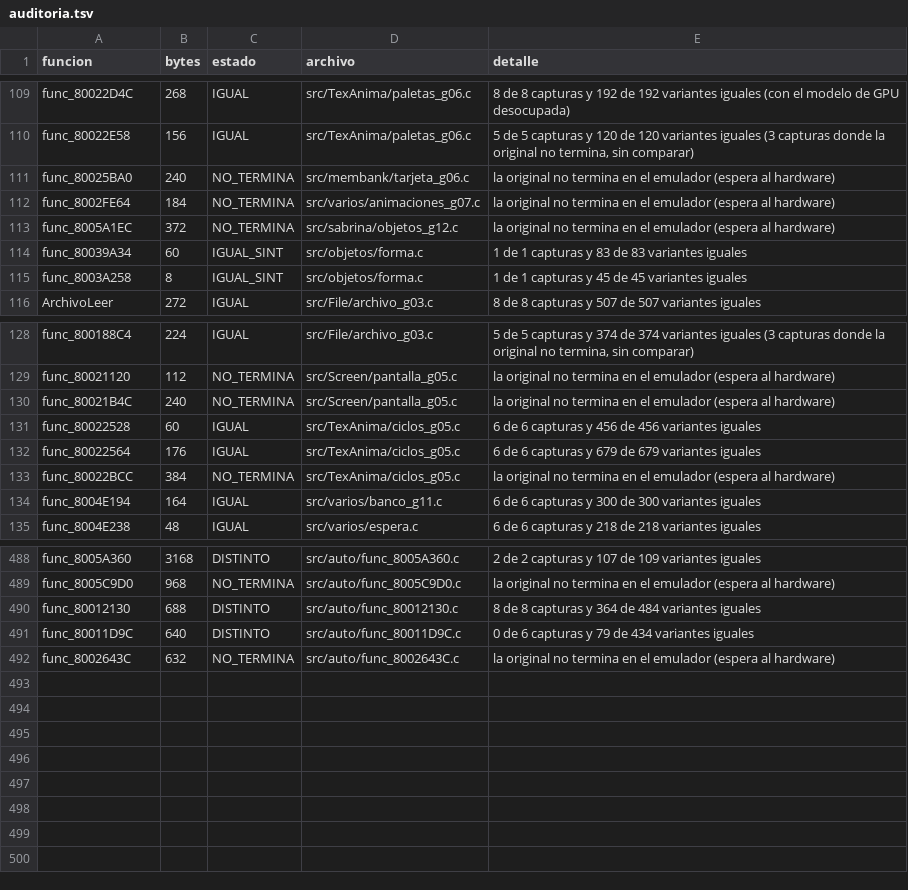
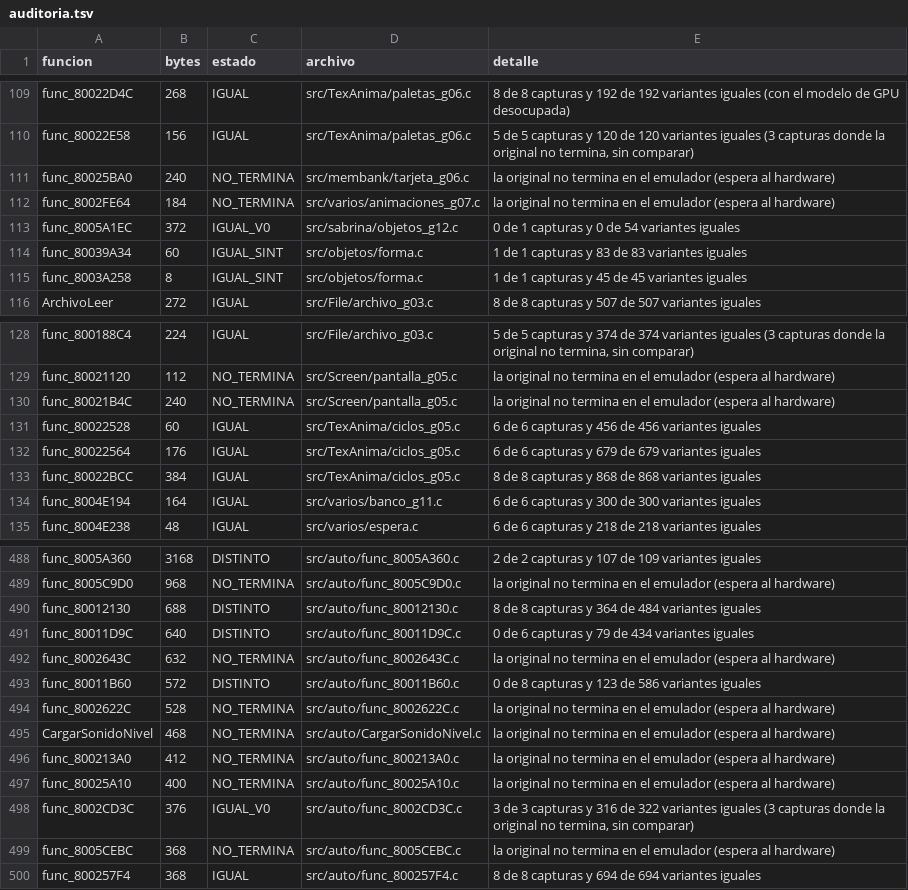
Before and after one commit to Tunuba/SABRINA, a TSV file: notas/fases/auditoria.tsv, drawn as a sheet; only a part is shown, gaps mark what is left out.

```diff
--- a/notas/fases/auditoria.tsv
+++ b/notas/fases/auditoria.tsv
@@ -112,3 +112,3 @@ func_80025BA0	240	NO_TERMINA	src/membank/tarjeta_g06.c	la original no termina en
 func_8002FE64	184	NO_TERMINA	src/varios/animaciones_g07.c	la original no termina en el emulador (espera al hardware)
-func_8005A1EC	372	NO_TERMINA	src/sabrina/objetos_g12.c	la original no termina en el emulador (espera al hardware)
+func_8005A1EC	372	IGUAL_V0	src/sabrina/objetos_g12.c	0 de 1 capturas y 0 de 54 variantes iguales
 func_80039A34	60	IGUAL_SINT	src/objetos/forma.c	1 de 1 capturas y 83 de 83 variantes iguales
@@ -132,3 +132,3 @@ func_80022528	60	IGUAL	src/TexAnima/ciclos_g05.c	6 de 6 capturas y 456 de 456 va
 func_80022564	176	IGUAL	src/TexAnima/ciclos_g05.c	6 de 6 capturas y 679 de 679 variantes iguales
-func_80022BCC	384	NO_TERMINA	src/TexAnima/ciclos_g05.c	la original no termina en el emulador (espera al hardware)
+func_80022BCC	384	IGUAL	src/TexAnima/ciclos_g05.c	8 de 8 capturas y 868 de 868 variantes iguales
 func_8004E194	164	IGUAL	src/varios/banco_g11.c	6 de 6 capturas y 300 de 300 variantes iguales
@@ -492 +492,9 @@ func_80011D9C	640	DISTINTO	src/auto/func_80011D9C.c	0 de 6 capturas y 79 de 434
 func_8002643C	632	NO_TERMINA	src/auto/func_8002643C.c	la original no termina en el emulador (espera al hardware)
+func_80011B60	572	DISTINTO	src/auto/func_80011B60.c	0 de 8 capturas y 123 de 586 variantes iguales
+func_8002622C	528	NO_TERMINA	src/auto/func_8002622C.c	la original no termina en el emulador (espera al hardware)
+CargarSonidoNivel	468	NO_TERMINA	src/auto/CargarSonidoNivel.c	la original no termina en el emulador (espera al hardware)
+func_800213A0	412	NO_TERMINA	src/auto/func_800213A0.c	la original no termina en el emulador (espera al hardware)
+func_80025A10	400	NO_TERMINA	src/auto/func_80025A10.c	la original no termina en el emulador (espera al hardware)
+func_8002CD3C	376	IGUAL_V0	src/auto/func_8002CD3C.c	3 de 3 capturas y 316 de 322 variantes iguales (3 capturas donde la original no termina, sin comparar)
+func_8005CEBC	368	NO_TERMINA	src/auto/func_8005CEBC.c	la original no termina en el emulador (espera al hardware)
+func_800257F4	368	IGUAL	src/auto/func_800257F4.c	8 de 8 capturas y 694 de 694 variantes iguales
```
